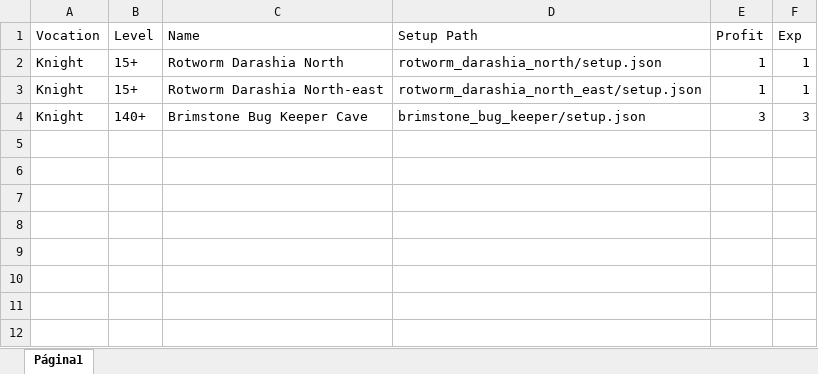
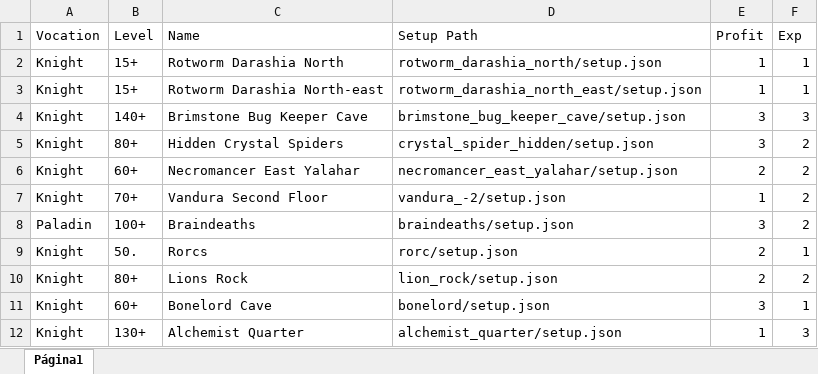
Before and after one commit to CloudBotScripts/user_scripts, an Excel workbook: GPP/scripts.xlsx, sheet Página1, drawn as a sheet; values as stored, in another font and other column widths than the file's, no borders; charts and pictures not drawn; the diff names each change by its address in the sheet, - before the commit and + after, or states it on an @@ line.

Commit message:
Update user scripts

```diff
--- a/GPP/scripts.xlsx (sheet Página1)
+++ b/GPP/scripts.xlsx (sheet Página1)
-D4 (Setup Path): brimstone_bug_keeper/setup.json
+D4 (Setup Path): brimstone_bug_keeper_cave/setup.json
+row 5: Knight | 80+ | Hidden Crystal Spiders | crystal_spider_hidden/setup.json | 3 | 2
+row 6: Knight | 60+ | Necromancer East Yalahar | necromancer_east_yalahar/setup.json | 2 | 2
+row 7: Knight | 70+ | Vandura Second Floor | vandura_-2/setup.json | 1 | 2
+row 8: Paladin | 100+ | Braindeaths | braindeaths/setup.json | 3 | 2
+row 9: Knight | 50. | Rorcs | rorc/setup.json | 2 | 1
+row 10: Knight | 80+ | Lions Rock | lion_rock/setup.json | 2 | 2
+row 11: Knight | 60+ | Bonelord Cave | bonelord/setup.json | 3 | 1
+row 12: Knight | 130+ | Alchemist Quarter | alchemist_quarter/setup.json | 1 | 3
```
Also changed, not shown: 18 other files.
